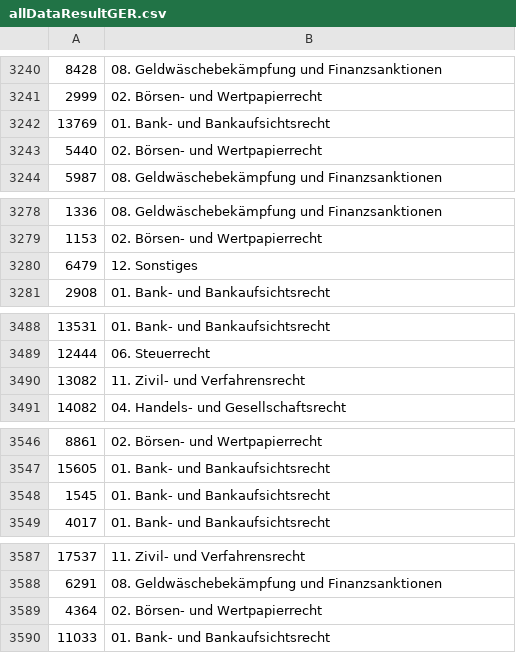
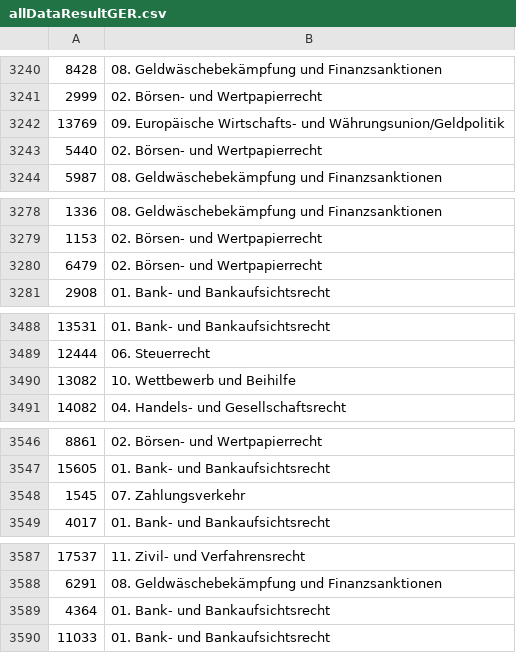
Before and after one commit to Bal3ouz/Ginispa, a CSV file: Mokhtar/trainData/allDataResultGER.csv, drawn as a sheet; only a part is shown, gaps mark what is left out; the diff covers the shown part only.

```diff
--- a/Mokhtar/trainData/allDataResultGER.csv
+++ b/Mokhtar/trainData/allDataResultGER.csv
@@ -3241,3 +3241,3 @@
 2999,02. Börsen- und Wertpapierrecht
-13769,01. Bank- und Bankaufsichtsrecht
+13769,09. Europäische Wirtschafts- und Währungsunion/Geldpolitik
 5440,02. Börsen- und Wertpapierrecht
@@ -3279,3 +3279,3 @@
 1153,02. Börsen- und Wertpapierrecht
-6479,12. Sonstiges
+6479,02. Börsen- und Wertpapierrecht
 2908,01. Bank- und Bankaufsichtsrecht
@@ -3489,3 +3489,3 @@
 12444,06. Steuerrecht
-13082,11. Zivil- und Verfahrensrecht
+13082,10. Wettbewerb und Beihilfe
 14082,04. Handels- und Gesellschaftsrecht
@@ -3547,3 +3547,3 @@
 15605,01. Bank- und Bankaufsichtsrecht
-1545,01. Bank- und Bankaufsichtsrecht
+1545,07. Zahlungsverkehr
 4017,01. Bank- und Bankaufsichtsrecht
@@ -3588,3 +3588,3 @@
 6291,08. Geldwäschebekämpfung und Finanzsanktionen
-4364,02. Börsen- und Wertpapierrecht
+4364,01. Bank- und Bankaufsichtsrecht
 11033,01. Bank- und Bankaufsichtsrecht
```
Also changed, not shown: 39 edited cells elsewhere in this file, 23 other files.
